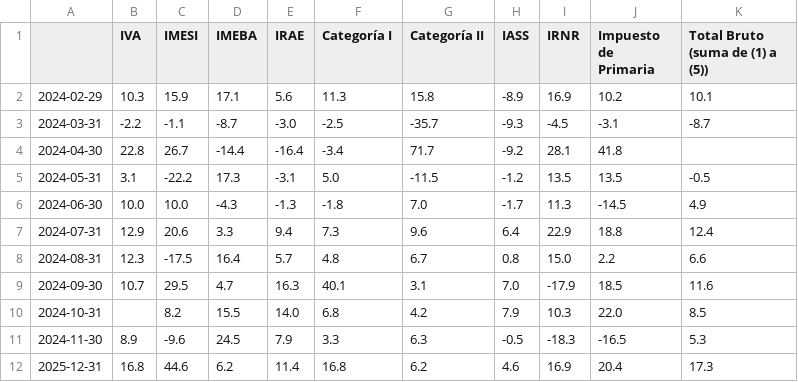
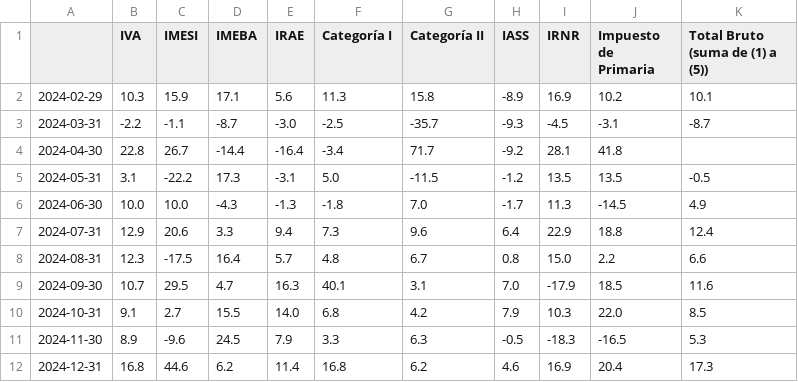
Before and after one commit to rxavier/econuy-extras, a CSV file: econuy_extras/retrieval/taxes_pdf.csv, drawn as a sheet.

Commit message:
Update taxes_pdf.csv

```diff
--- a/econuy_extras/retrieval/taxes_pdf.csv
+++ b/econuy_extras/retrieval/taxes_pdf.csv
@@ -9,4 +9,4 @@
 2024-09-30,10.7,29.5,4.7,16.3,40.1,3.1,7.0,-17.9,18.5,11.6
-2024-10-31,,8.2,15.5,14.0,6.8,4.2,7.9,10.3,22.0,8.5
+2024-10-31,9.1,2.7,15.5,14.0,6.8,4.2,7.9,10.3,22.0,8.5
 2024-11-30,8.9,-9.6,24.5,7.9,3.3,6.3,-0.5,-18.3,-16.5,5.3
-2025-12-31,16.8,44.6,6.2,11.4,16.8,6.2,4.6,16.9,20.4,17.3
+2024-12-31,16.8,44.6,6.2,11.4,16.8,6.2,4.6,16.9,20.4,17.3
```
